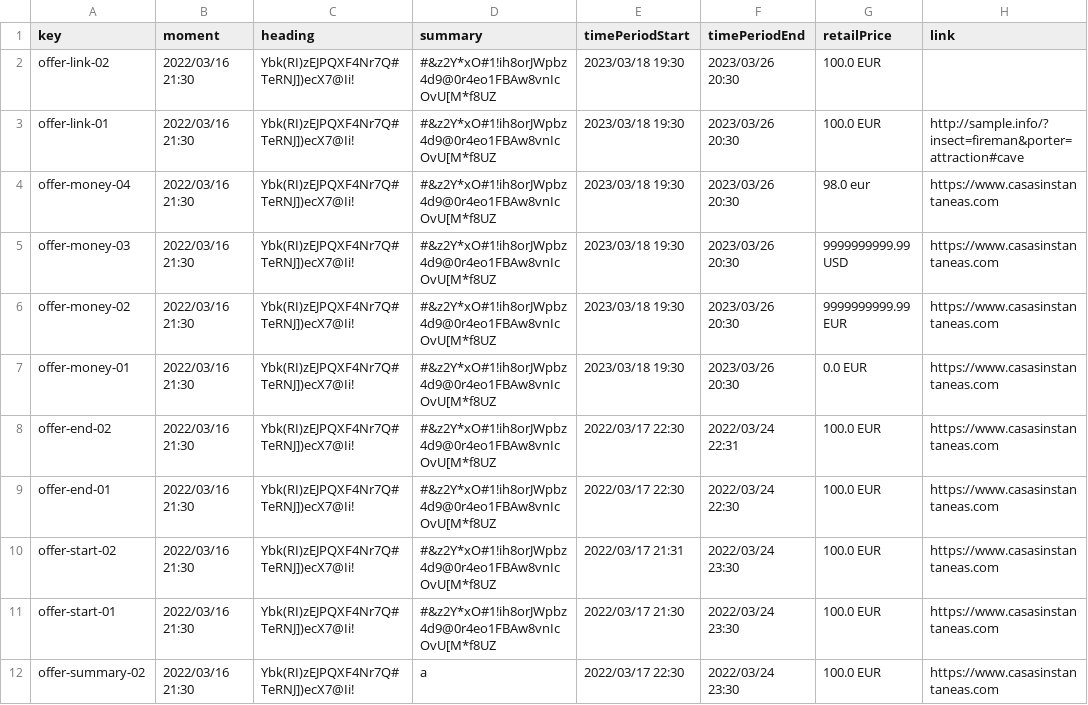
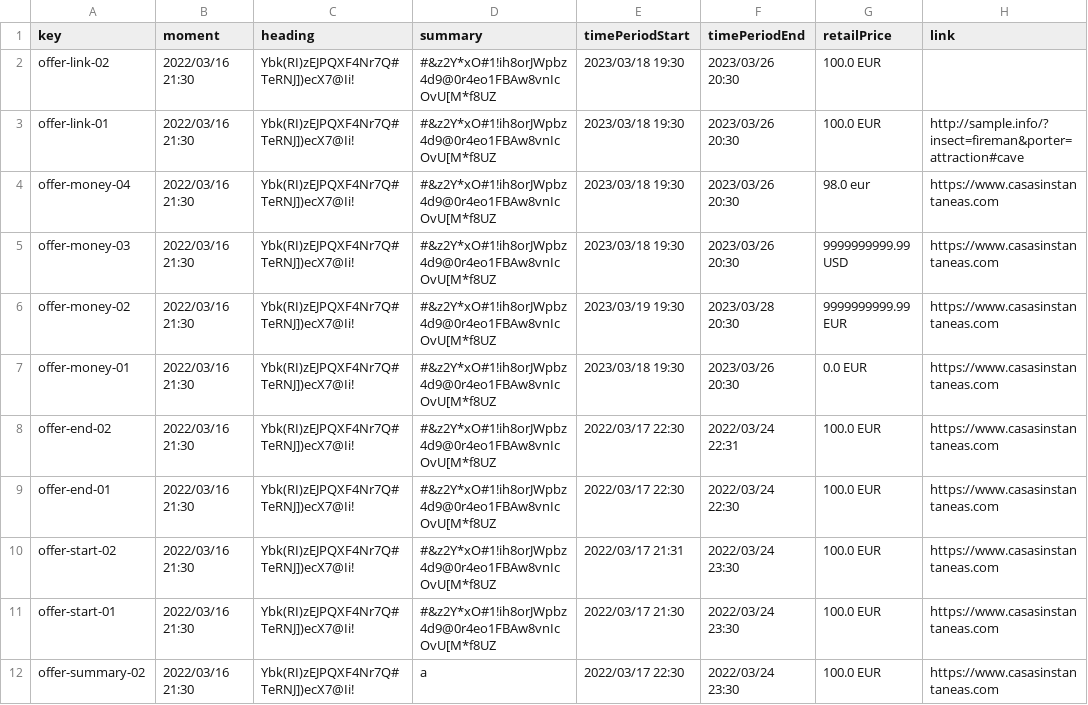
Before and after one commit to josrojrom1/C1.04.02, a CSV file: src/main/webapp/WEB-INF/resources/sample-data/offer.csv, drawn as a sheet; only a part is shown.

Commit message:
Issue #307 [Completado]
Se ha solventado el asunto con las ofertas que tenían duración de menos
de un día de instanciación y una semana de duración

```diff
--- a/src/main/webapp/WEB-INF/resources/sample-data/offer.csv
+++ b/src/main/webapp/WEB-INF/resources/sample-data/offer.csv
@@ -5,3 +5,3 @@ offer-money-04,2022/03/16 21:30,Ybk(RI)zEJPQXF4Nr7Q#TeRNJ])ecX7@Ii!,#&z2Y*xO#1!i
 offer-money-03,2022/03/16 21:30,Ybk(RI)zEJPQXF4Nr7Q#TeRNJ])ecX7@Ii!,#&z2Y*xO#1!ih8orJWpbz4d9@0r4eo1FBAw8vnIcOvU[M*f8UZ,2023/03/18 19:30,2023/03/26 20:30,9999999999.99 USD,https://www.casasinstantaneas.com
-offer-money-02,2022/03/16 21:30,Ybk(RI)zEJPQXF4Nr7Q#TeRNJ])ecX7@Ii!,#&z2Y*xO#1!ih8orJWpbz4d9@0r4eo1FBAw8vnIcOvU[M*f8UZ,2023/03/18 19:30,2023/03/26 20:30,9999999999.99 EUR,https://www.casasinstantaneas.com
+offer-money-02,2022/03/16 21:30,Ybk(RI)zEJPQXF4Nr7Q#TeRNJ])ecX7@Ii!,#&z2Y*xO#1!ih8orJWpbz4d9@0r4eo1FBAw8vnIcOvU[M*f8UZ,2023/03/19 19:30,2023/03/28 20:30,9999999999.99 EUR,https://www.casasinstantaneas.com
 offer-money-01,2022/03/16 21:30,Ybk(RI)zEJPQXF4Nr7Q#TeRNJ])ecX7@Ii!,#&z2Y*xO#1!ih8orJWpbz4d9@0r4eo1FBAw8vnIcOvU[M*f8UZ,2023/03/18 19:30,2023/03/26 20:30,0.0 EUR,https://www.casasinstantaneas.com
```
